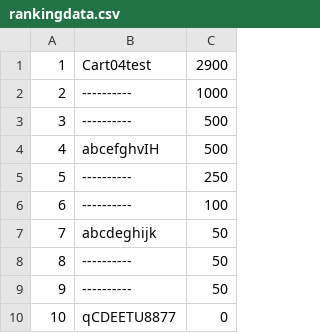
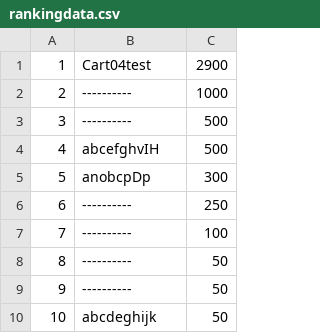
Before and after one commit to calvinkbc04/DxLib_GamePractice, a CSV file: gameprogramming/Tetris1/dat/rankingdata.csv, drawn as a sheet; removed rows and columns are numbered as before the commit, all else as after; the diff names each change by its address in the sheet, - before the commit and + after, or states it on an @@ line.

```diff
--- a/gameprogramming/Tetris1/dat/rankingdata.csv
+++ b/gameprogramming/Tetris1/dat/rankingdata.csv
+row 5: 5 | anobcpDp | 300
@@ column A renumbered between rows 6 and 7 @@
-row 10: 10 | qCDEETU8877 | 0
@@ row 7 moved to row 10: 10 @@
```
Also changed, not shown: 2 other files.
